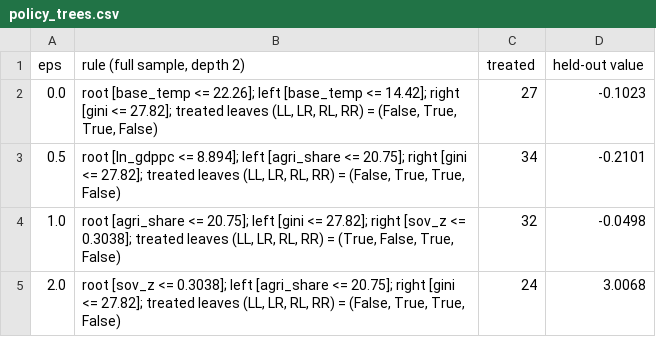
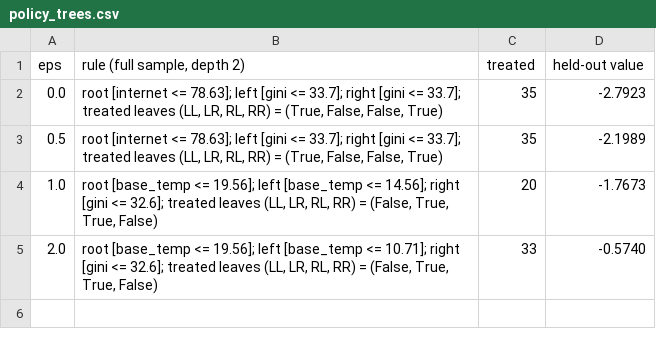
Before and after one commit to vinhqdang/Artificial-Intelligence-Climate-Change-and-Inclusive-Socio-Economic-Development, a CSV file: results/application/policy_trees.csv, drawn as a sheet.

```diff
--- a/results/application/policy_trees.csv
+++ b/results/application/policy_trees.csv
@@ -1,5 +1,5 @@
 eps,"rule (full sample, depth 2)",treated,held-out value
-0.0,"root [base_temp <= 22.26]; left [base_temp <= 14.42]; right [gini <= 27.82]; treated leaves (LL, LR, RL, RR) = (False, True, True, False)",27,-0.1023
-0.5,"root [ln_gdppc <= 8.894]; left [agri_share <= 20.75]; right [gini <= 27.82]; treated leaves (LL, LR, RL, RR) = (False, True, True, False)",34,-0.2101
-1.0,"root [agri_share <= 20.75]; left [gini <= 27.82]; right [sov_z <= 0.3038]; treated leaves (LL, LR, RL, RR) = (True, False, True, False)",32,-0.0498
-2.0,"root [sov_z <= 0.3038]; left [agri_share <= 20.75]; right [gini <= 27.82]; treated leaves (LL, LR, RL, RR) = (False, True, True, False)",24,3.0068
+0.0,"root [internet <= 78.63]; left [gini <= 33.7]; right [gini <= 33.7]; treated leaves (LL, LR, RL, RR) = (True, False, False, True)",35,-2.7923
+0.5,"root [internet <= 78.63]; left [gini <= 33.7]; right [gini <= 33.7]; treated leaves (LL, LR, RL, RR) = (True, False, False, True)",35,-2.1989
+1.0,"root [base_temp <= 19.56]; left [base_temp <= 14.56]; right [gini <= 32.6]; treated leaves (LL, LR, RL, RR) = (False, True, True, False)",20,-1.7673
+2.0,"root [base_temp <= 19.56]; left [base_temp <= 10.71]; right [gini <= 32.6]; treated leaves (LL, LR, RL, RR) = (False, True, True, False)",33,-0.5740
```
Also changed, not shown: results/application/cost.csv, results/application/decile_incidence.csv, 30 other files.
